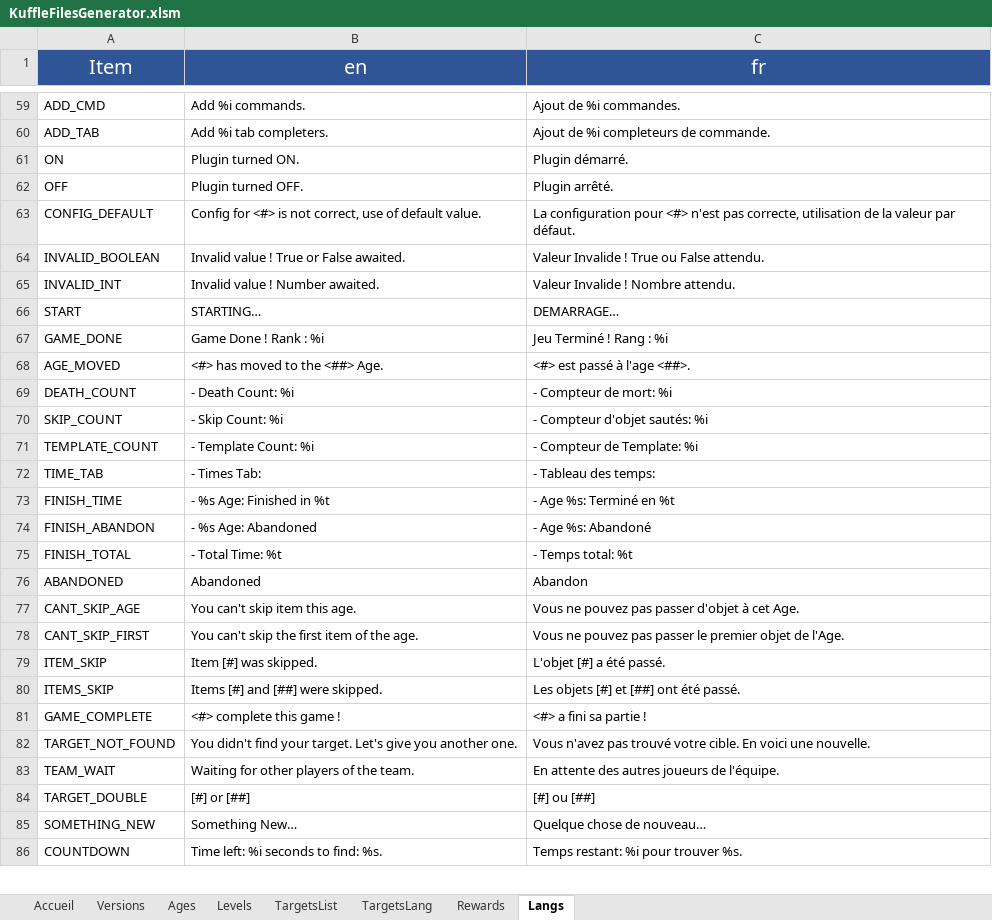
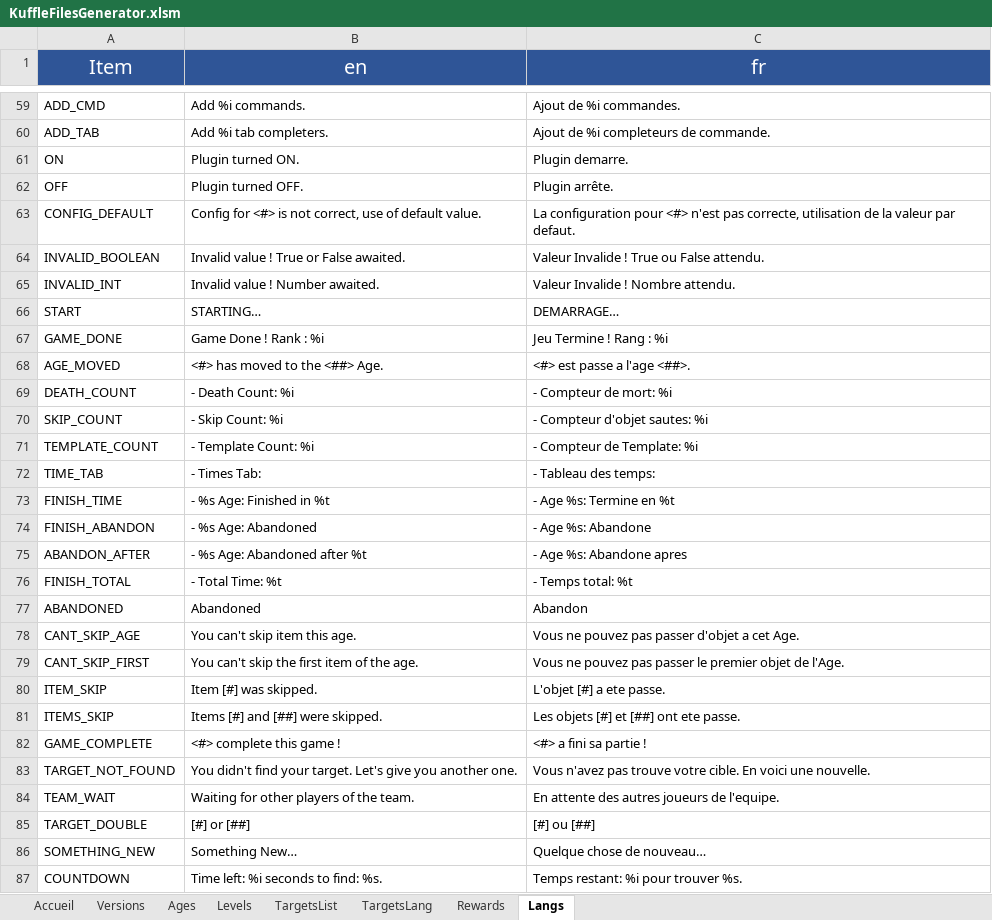
Before and after one commit to KosmosUniverse/Kuffle, an Excel workbook: KuffleFilesGenerator.xlsm, sheet Langs, drawn as a sheet; only a part is shown, gaps mark what is left out; values as stored, in another font and other column widths than the file's, no borders; conditional formats not drawn; addresses are those after the commit; the diff covers the shown part only; the diff names each change by its address in the sheet, - before the commit and + after, or states it on an @@ line.

```diff
--- a/KuffleFilesGenerator.xlsm (sheet Langs)
+++ b/KuffleFilesGenerator.xlsm (sheet Langs)
-C61 (fr): Plugin démarré.
+C61 (fr): Plugin demarre.
-C62 (fr): Plugin arrêté.
+C62 (fr): Plugin arrête.
-C63 (fr): …valeur par défaut.
+C63 (fr): …valeur par defaut.
-C67 (fr): Jeu Terminé ! Rang : %i
+C67 (fr): Jeu Termine ! Rang : %i
-C68 (fr): <#> est passé à l'age <##>.
+C68 (fr): <#> est passe a l'age <##>.
-C70 (fr): - Compteur d'objet sautés: %i
+C70 (fr): - Compteur d'objet sautes: %i
-C73 (fr): - Age %s: Terminé en %t
+C73 (fr): - Age %s: Termine en %t
-C74 (fr): - Age %s: Abandoné
+C74 (fr): - Age %s: Abandone
+row 75: ABANDON_AFTER | - %s Age: Abandoned after %t | - Age %s: Abandone apres
-C78 (fr): Vous ne pouvez pas passer d'objet à cet Age.
+C78 (fr): Vous ne pouvez pas passer d'objet a cet Age.
-C80 (fr): L'objet [#] a été passé.
+C80 (fr): L'objet [#] a ete passe.
-C81 (fr): Les objets [#] et [##] ont été passé.
+C81 (fr): Les objets [#] et [##] ont ete passe.
-C83 (fr): …n'avez pas trouvé votre cible.…
+C83 (fr): …n'avez pas trouve votre cible.…
-C84 (fr): En attente des autres joueurs de l'équipe.
+C84 (fr): En attente des autres joueurs de l'equipe.
```
Also changed, not shown: 10 added rows and 74 edited cells elsewhere in this sheet, sheet Ages, 20 other files.
